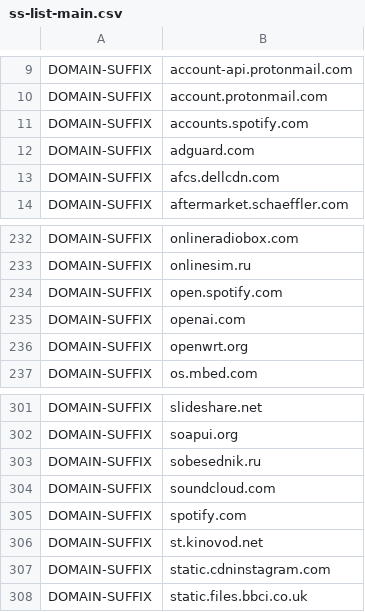
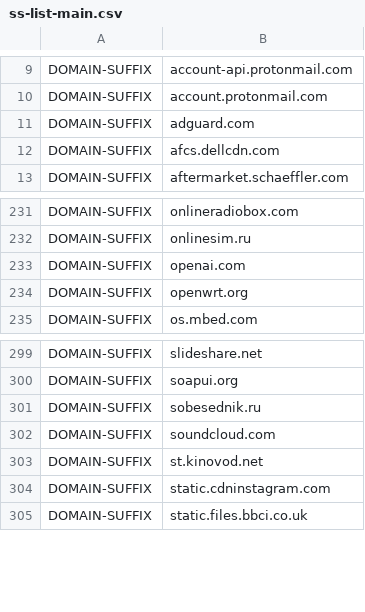
Before and after one commit to z11on/ss-rules, a CSV file: ss-list-main.csv, drawn as a sheet; only a part is shown, gaps mark what is left out.

Commit message:
Update ss-list-main.csv
Deleted Spotify

```diff
--- a/ss-list-main.csv
+++ b/ss-list-main.csv
@@ -10,3 +10,2 @@ DOMAIN-SUFFIX,account-api.protonmail.com
 DOMAIN-SUFFIX,account.protonmail.com
-DOMAIN-SUFFIX,accounts.spotify.com
 DOMAIN-SUFFIX,adguard.com
@@ -233,3 +232,2 @@ DOMAIN-SUFFIX,onlineradiobox.com
 DOMAIN-SUFFIX,onlinesim.ru
-DOMAIN-SUFFIX,open.spotify.com
 DOMAIN-SUFFIX,openai.com
@@ -304,3 +302,2 @@ DOMAIN-SUFFIX,sobesednik.ru
 DOMAIN-SUFFIX,soundcloud.com
-DOMAIN-SUFFIX,spotify.com
 DOMAIN-SUFFIX,st.kinovod.net
```
